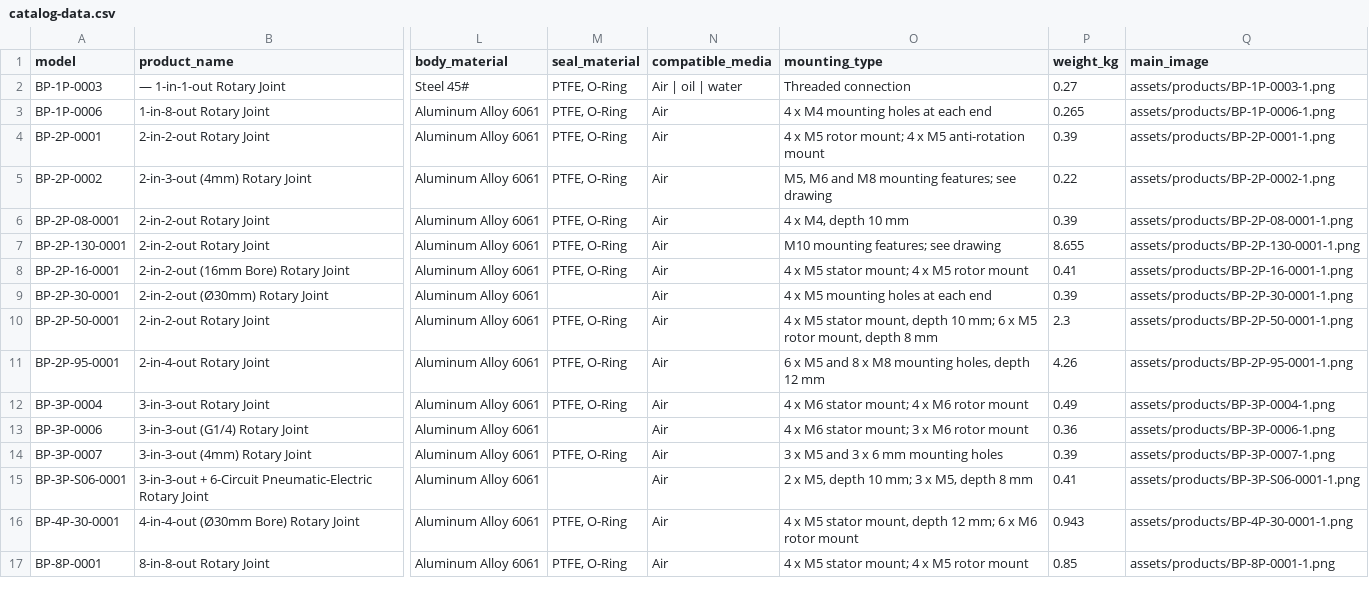
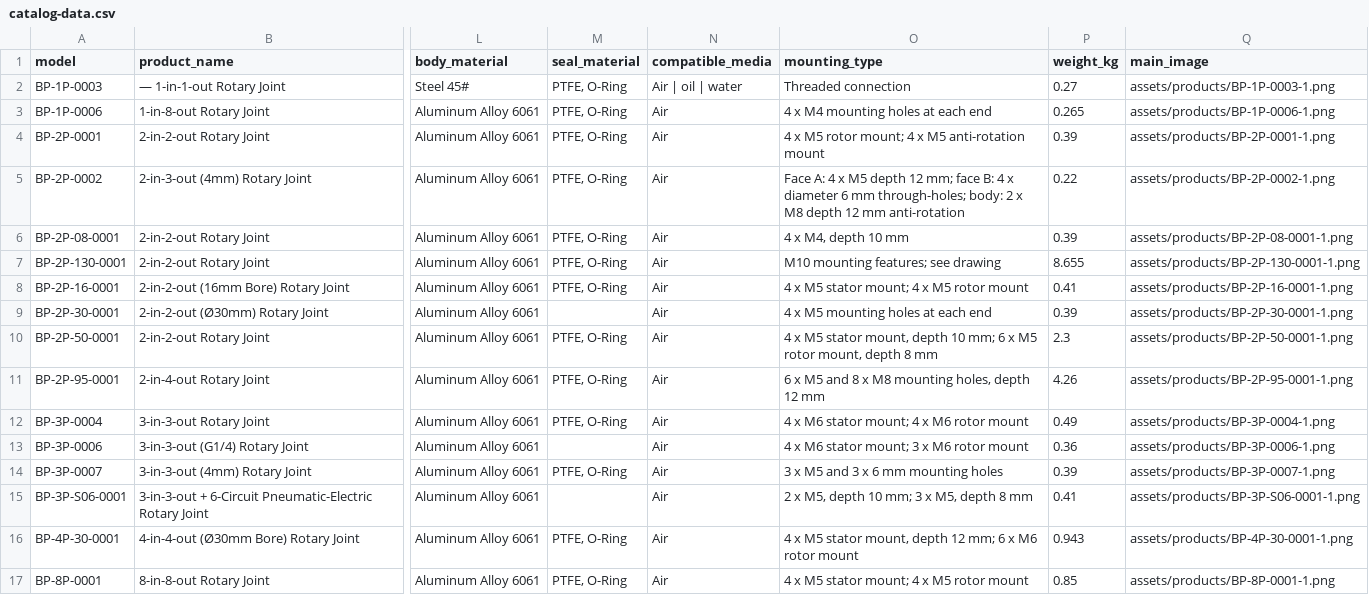
Before and after one commit to caoguangcheng9-lgtm/begapunk-website, a CSV file: catalog-project/data/catalog-data.csv, drawn as a sheet; only a part is shown, gaps mark what is left out; the diff names each change by its address in the sheet, - before the commit and + after, or states it on an @@ line.

Commit message:
Clarify two-passage bore selection and CNC pneumatic criteria

```diff
--- a/catalog-project/data/catalog-data.csv
+++ b/catalog-project/data/catalog-data.csv
-O5 (mounting_type): M5, M6 and M8 mounting features; see drawing
+O5 (mounting_type): Face A: 4 x M5 depth 12 mm; face B: 4 x diameter 6 mm through-holes; body: 2 x M8 depth 12 mm anti-rotation
```
Also changed, not shown: 55 other files.
